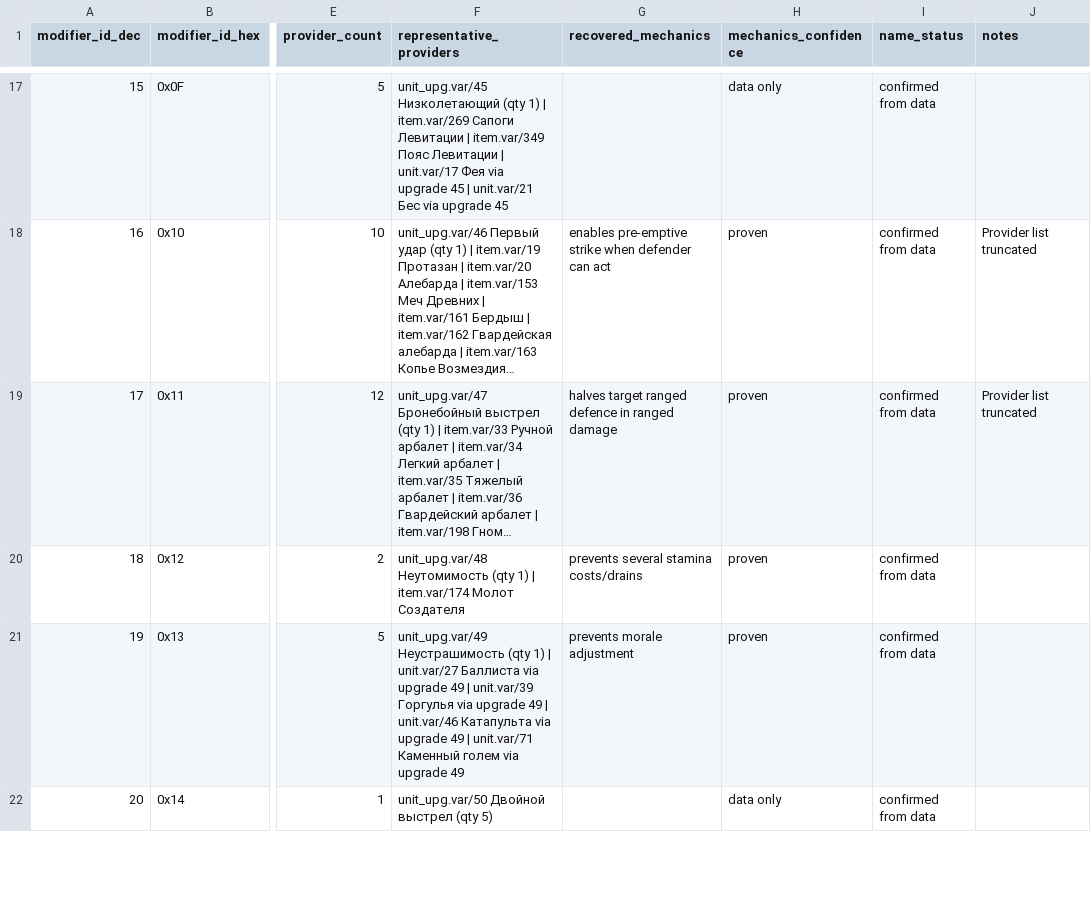
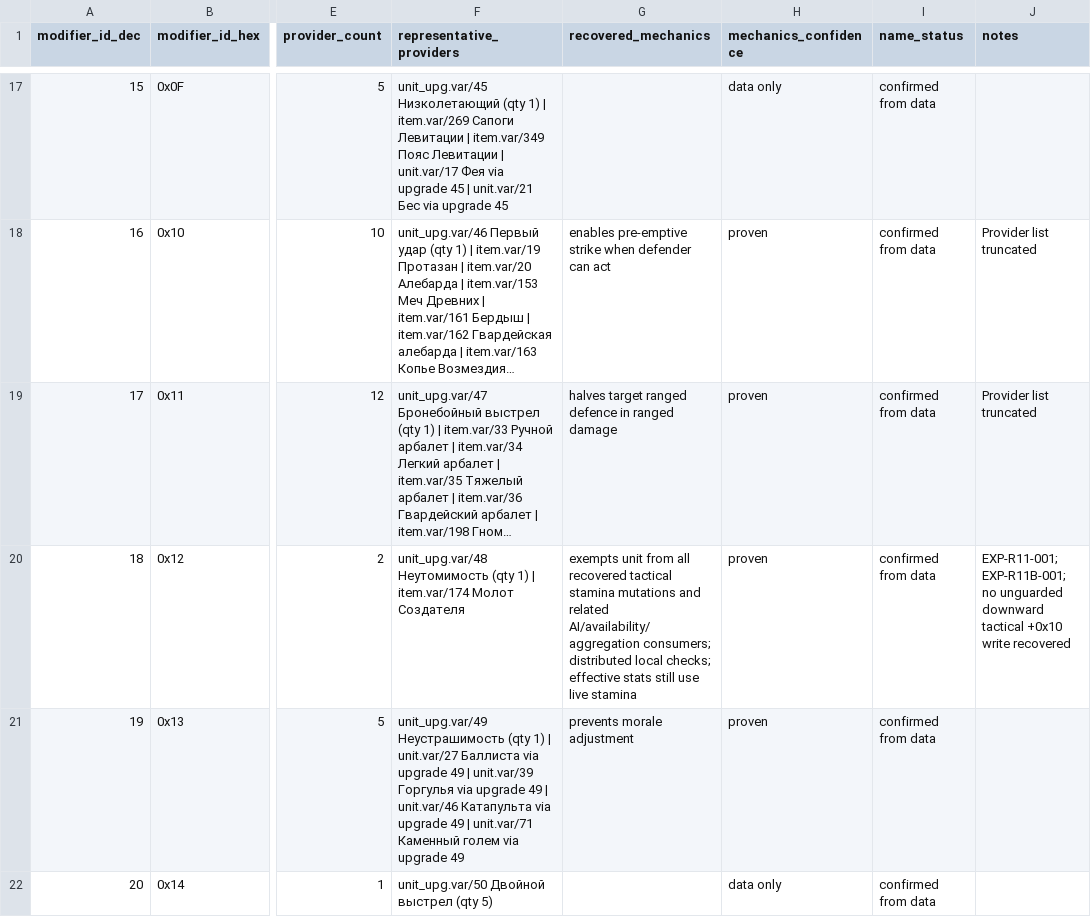
Before and after one commit to DanTimson/project_ego, a CSV file: docs/MODIFIER_IDS.csv, drawn as a sheet; only a part is shown, gaps mark what is left out; long unchanged cells end in …; the diff names each change by its address in the sheet, - before the commit and + after, or states it on an @@ line.

```diff
--- a/docs/MODIFIER_IDS.csv
+++ b/docs/MODIFIER_IDS.csv
-G20 (recovered_mechanics): prevents several stamina costs/drains
+G20 (recovered_mechanics): exempts unit from all recovered tactical stamina mutations and related AI/availability/aggregation consumers; distributed local checks; effective stats still use live stamina
-J20 (notes): (empty)
+J20 (notes): EXP-R11-001; EXP-R11B-001; no unguarded downward tactical +0x10 write recovered
```
Also changed, not shown: docs/EVIDENCE_LEDGER.csv, docs/EVIDENCE_SOURCES.csv, 8 other files.
